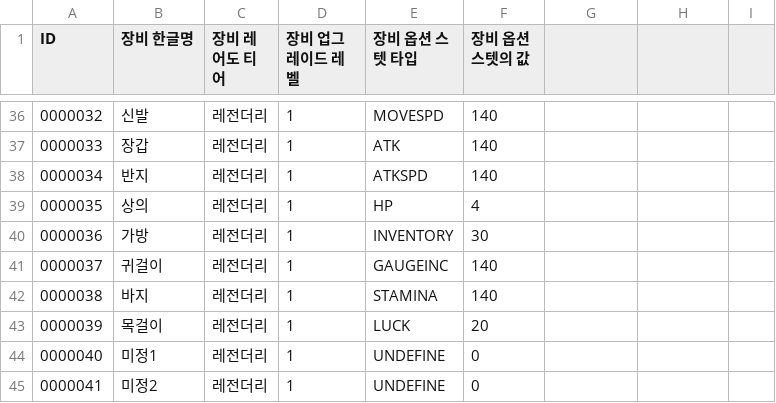
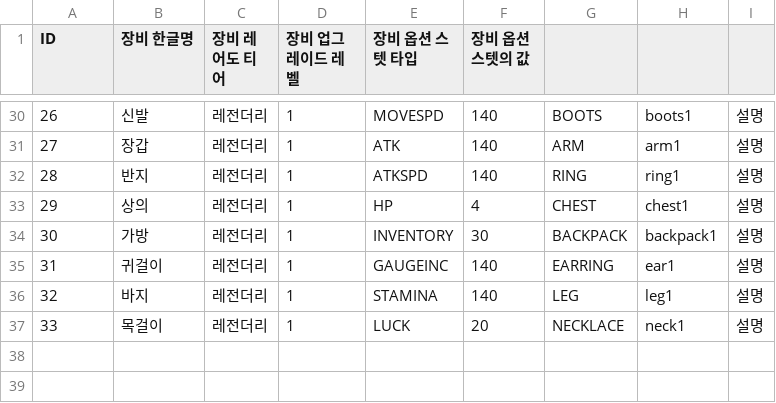
Before and after one commit to karrk/TARZ_Project, a CSV file: Assets/2.Private/KimSW/CSV/EquipmentDatatable.csv, drawn as a sheet; only a part is shown, gaps mark what is left out; removed rows and columns are numbered as before the commit, all else as after; the diff covers the shown part only; the diff names each change by its address in the sheet, - before the commit and + after, or states it on an @@ line.

```diff
--- a/Assets/2.Private/KimSW/CSV/EquipmentDatatable.csv
+++ b/Assets/2.Private/KimSW/CSV/EquipmentDatatable.csv
@@ column A (ID) renumbered between rows 4 and 37 @@
-G30: (empty)
+G30: BOOTS
-H30: (empty)
+H30: boots1
-I30:I37: (empty)
+I30:I37: 설명
-G31: (empty)
+G31: ARM
-H31: (empty)
+H31: arm1
-G32: (empty)
+G32: RING
-H32: (empty)
+H32: ring1
-G33: (empty)
+G33: CHEST
-H33: (empty)
+H33: chest1
-G34: (empty)
+G34: BACKPACK
-H34: (empty)
+H34: backpack1
-G35: (empty)
+G35: EARRING
-H35: (empty)
+H35: ear1
-G36: (empty)
+G36: LEG
-H36: (empty)
+H36: leg1
-G37: (empty)
+G37: NECKLACE
-H37: (empty)
+H37: neck1
-row 44: 0000040 | 미정1 | 레전더리 | 1 | UNDEFINE | 0
-row 45: 0000041 | 미정2 | 레전더리 | 1 | UNDEFINE | 0
```
Also changed, not shown: 6 removed rows and 84 edited cells elsewhere in this file, 43 other files.
